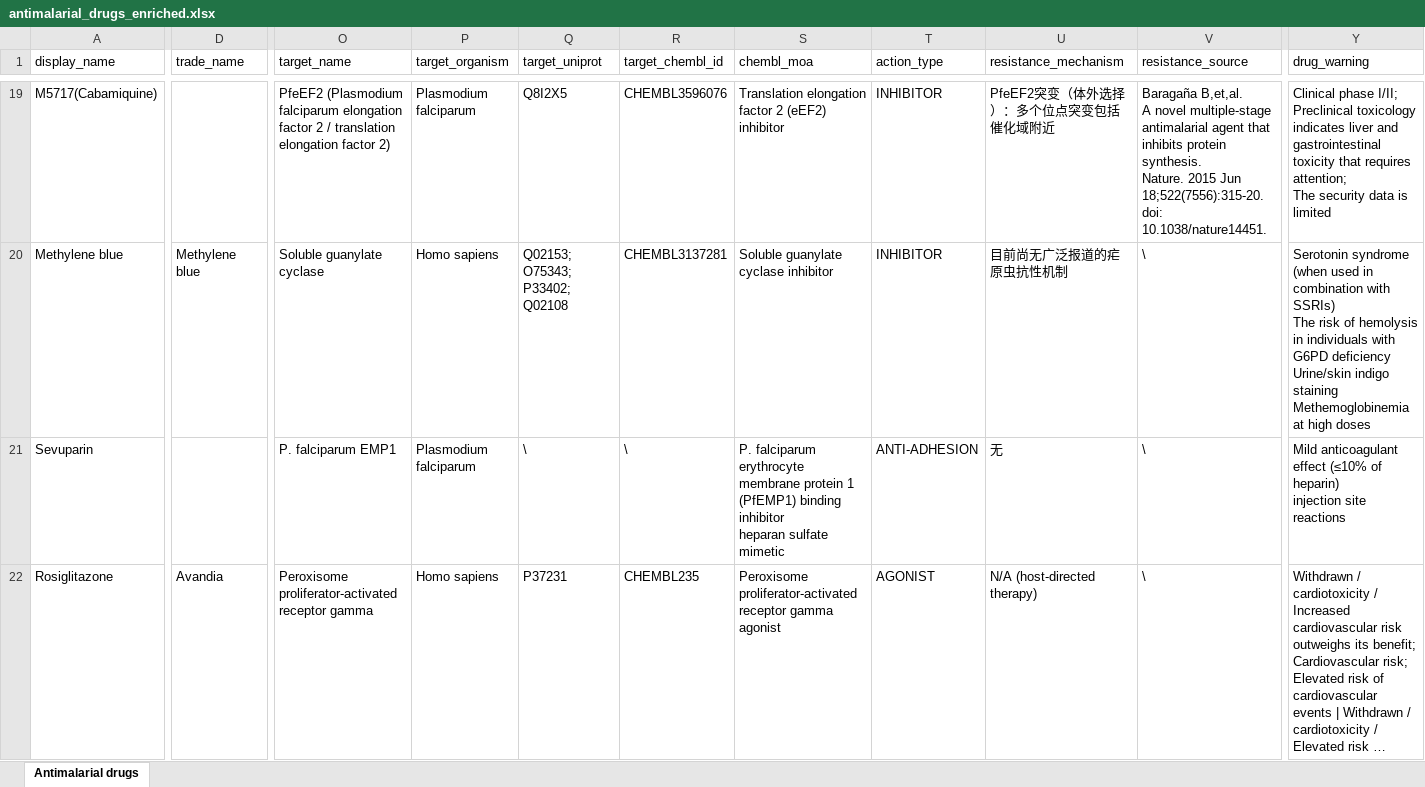
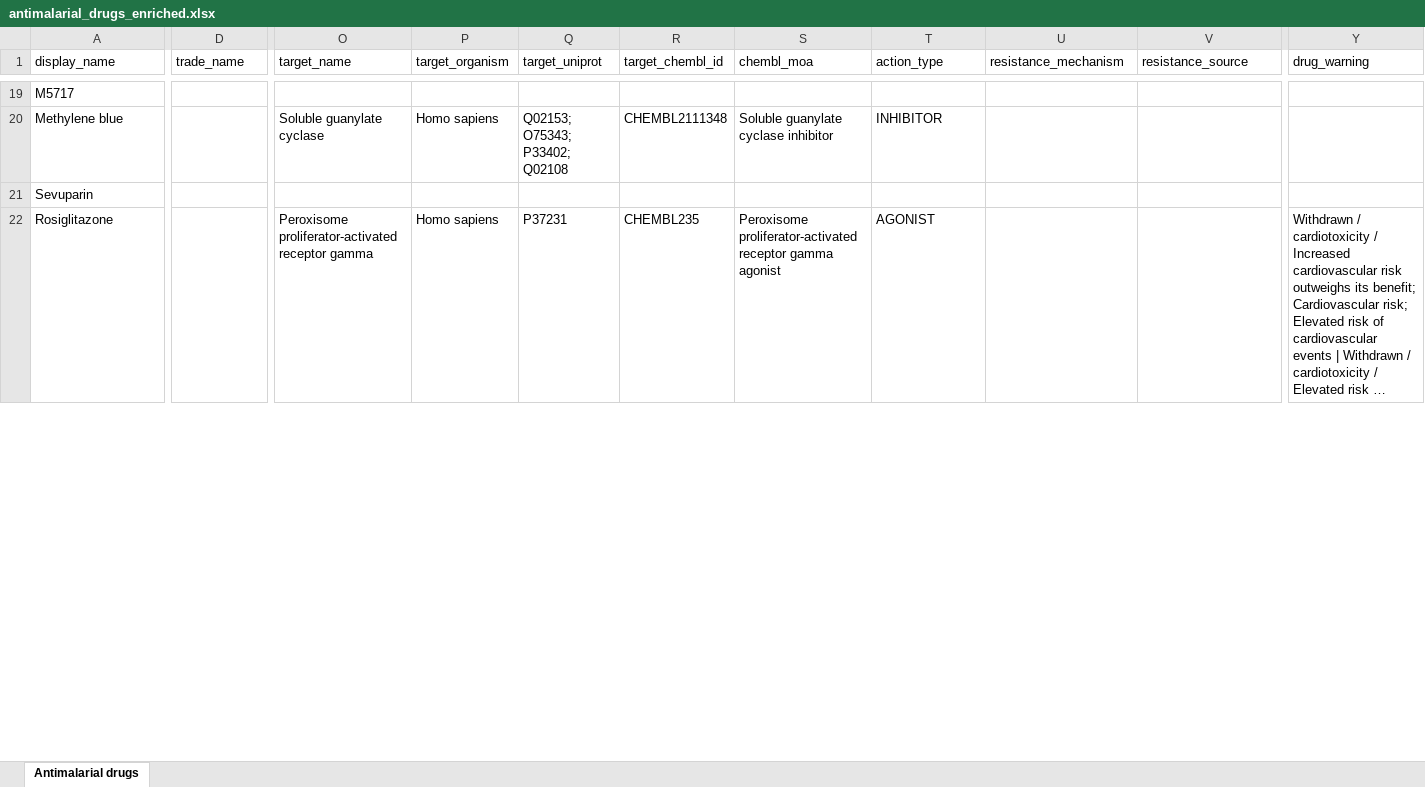
Before and after one commit to yw688-spec/Plasmodium_knowledge_graph, an Excel workbook: antimalarial_drugs_enriched.xlsx, sheet Antimalarial drugs, drawn as a sheet; only a part is shown, gaps mark what is left out; long unchanged cells end in …; values as stored, in another font and other column widths than the file's, no cell formats; ↵ is a line break in a cell; the diff covers the shown part only; the diff names each change by its address in the sheet, - before the commit and + after, or states it on an @@ line.

```diff
--- a/antimalarial_drugs_enriched.xlsx (sheet Antimalarial drugs)
+++ b/antimalarial_drugs_enriched.xlsx (sheet Antimalarial drugs)
-A19 (display_name): M5717(Cabamiquine)
+A19 (display_name): M5717
-O19 (target_name): PfeEF2 (Plasmodium falciparum elongation factor 2 / translation elongation factor 2)
+O19 (target_name): (empty)
-P19 (target_organism): Plasmodium falciparum
+P19 (target_organism): (empty)
-Q19 (target_uniprot): Q8I2X5
+Q19 (target_uniprot): (empty)
-R19 (target_chembl_id): CHEMBL3596076
+R19 (target_chembl_id): (empty)
-S19 (chembl_moa): Translation elongation factor 2 (eEF2) inhibitor
+S19 (chembl_moa): (empty)
-T19 (action_type): INHIBITOR
+T19 (action_type): (empty)
-U19 (resistance_mechanism): PfeEF2突变（体外选择）：多个位点突变包括催化域附近
+U19 (resistance_mechanism): (empty)
-V19 (resistance_source): Baragaña B,et,al. ↵ A novel multiple-stage antimalarial agent that inhibits protein synthesis. ↵ Nature. 2015 Jun 18;522(7556):315-20. ↵ doi: 10.1038/nature14451.
+V19 (resistance_source): (empty)
-Y19 (drug_warning): Clinical phase I/II; ↵ Preclinical toxicology indicates liver and gastrointestinal toxicity that requires attention; ↵ The security data is limited
+Y19 (drug_warning): (empty)
-D20 (trade_name): Methylene blue
+D20 (trade_name): (empty)
-R20 (target_chembl_id): CHEMBL3137281
+R20 (target_chembl_id): CHEMBL2111348
-U20 (resistance_mechanism): 目前尚无广泛报道的疟原虫抗性机制
+U20 (resistance_mechanism): (empty)
-V20:V22 (resistance_source): \
+V20:V22 (resistance_source): (empty)
-Y20 (drug_warning): Serotonin syndrome (when used in combination with SSRIs) ↵ The risk of hemolysis in individuals with G6PD deficiency ↵ Urine/skin indigo ↵ staining Methemoglobinemia at high doses
+Y20 (drug_warning): (empty)
-O21 (target_name): P. falciparum EMP1
+O21 (target_name): (empty)
-P21 (target_organism): Plasmodium falciparum
+P21 (target_organism): (empty)
-Q21 (target_uniprot): \
+Q21 (target_uniprot): (empty)
-R21 (target_chembl_id): \
+R21 (target_chembl_id): (empty)
-S21 (chembl_moa): P. falciparum erythrocyte membrane protein 1 (PfEMP1) binding inhibitor ↵ heparan sulfate mimetic
+S21 (chembl_moa): (empty)
-T21 (action_type): ANTI-ADHESION
+T21 (action_type): (empty)
-U21 (resistance_mechanism): 无
+U21 (resistance_mechanism): (empty)
-Y21 (drug_warning): Mild anticoagulant effect (≤10% of heparin) ↵ injection site reactions
+Y21 (drug_warning): (empty)
-D22 (trade_name): Avandia
+D22 (trade_name): (empty)
-U22 (resistance_mechanism): N/A (host-directed therapy)
+U22 (resistance_mechanism): (empty)
```
Also changed, not shown: 191 edited cells elsewhere in this sheet, cell formats, 12 other files.
